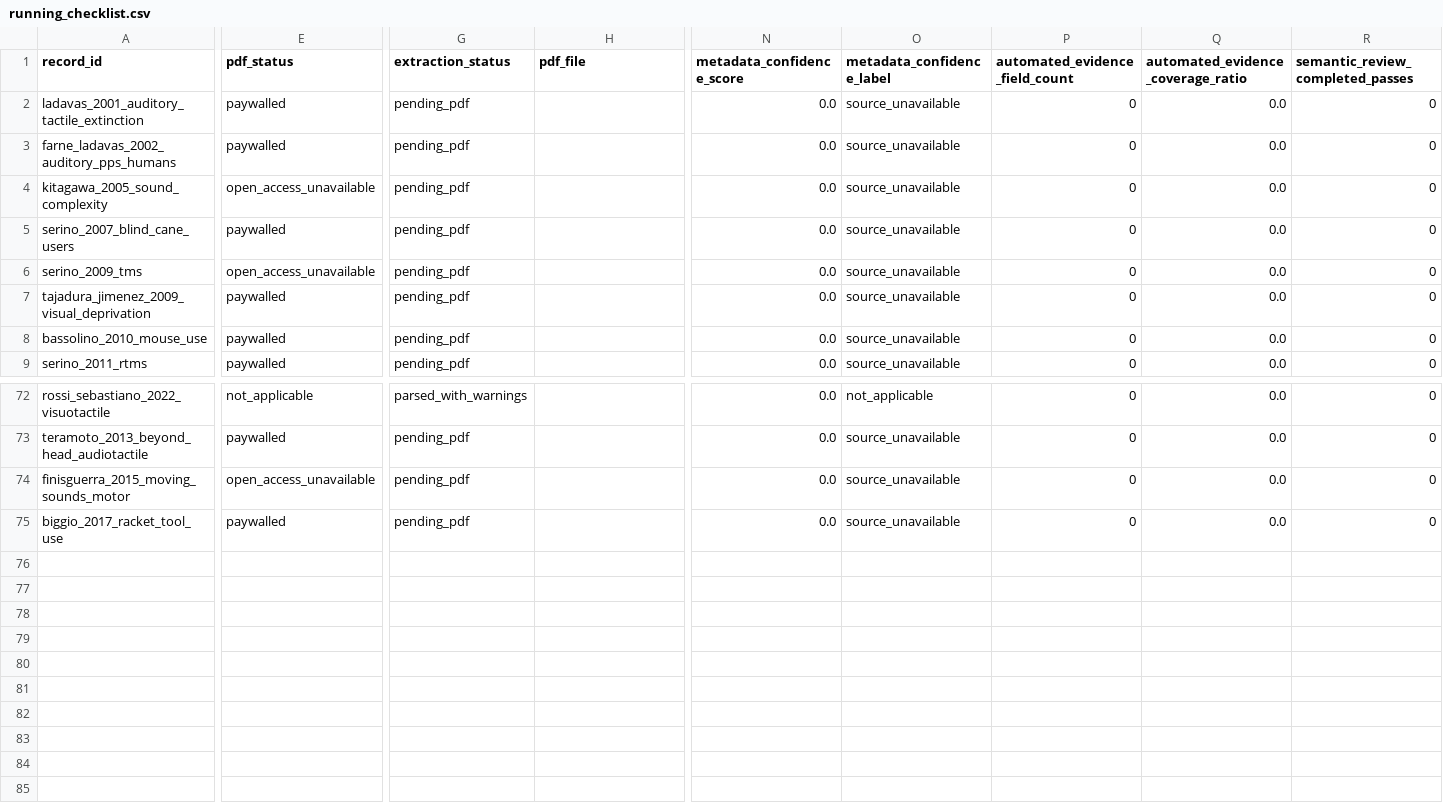
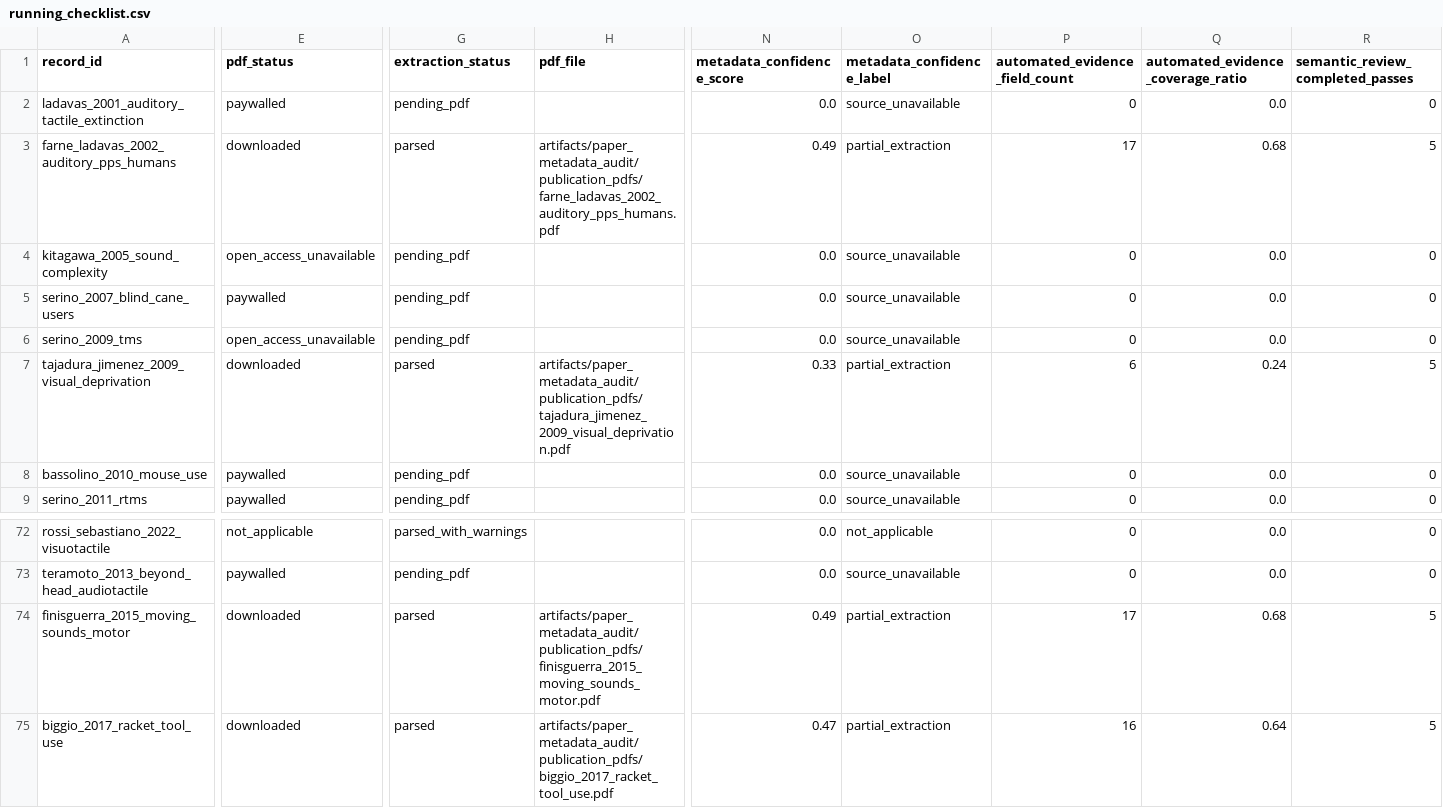
Before and after one commit to GeorgeFejer91/pps-kit, a CSV file: For-AI/audiotactile-paper-metadata-audit/running_checklist.csv, drawn as a sheet; only a part is shown, gaps mark what is left out; the diff covers the shown part only; the diff names each change by its address in the sheet, - before the commit and + after, or states it on an @@ line.

```diff
--- a/For-AI/audiotactile-paper-metadata-audit/running_checklist.csv
+++ b/For-AI/audiotactile-paper-metadata-audit/running_checklist.csv
-E3 (pdf_status): paywalled
+E3 (pdf_status): downloaded
-G3 (extraction_status): pending_pdf
+G3 (extraction_status): parsed
-H3 (pdf_file): (empty)
+H3 (pdf_file): artifacts/paper_metadata_audit/publication_pdfs/farne_ladavas_2002_auditory_pps_humans.pdf
-N3 (metadata_confidence_score): 0.0
+N3 (metadata_confidence_score): 0.49
-O3 (metadata_confidence_label): source_unavailable
+O3 (metadata_confidence_label): partial_extraction
-P3 (automated_evidence_field_count): 0
+P3 (automated_evidence_field_count): 17
-Q3: 0.0
+Q3: 0.68
-R3 (semantic_review_completed_passes): 0
+R3 (semantic_review_completed_passes): 5
-E7 (pdf_status): paywalled
+E7 (pdf_status): downloaded
-G7 (extraction_status): pending_pdf
+G7 (extraction_status): parsed
-H7 (pdf_file): (empty)
+H7 (pdf_file): artifacts/paper_metadata_audit/publication_pdfs/tajadura_jimenez_2009_visual_deprivation.pdf
-N7 (metadata_confidence_score): 0.0
+N7 (metadata_confidence_score): 0.33
-O7 (metadata_confidence_label): source_unavailable
+O7 (metadata_confidence_label): partial_extraction
-P7 (automated_evidence_field_count): 0
+P7 (automated_evidence_field_count): 6
-Q7: 0.0
+Q7: 0.24
-R7 (semantic_review_completed_passes): 0
+R7 (semantic_review_completed_passes): 5
-E74 (pdf_status): open_access_unavailable
+E74 (pdf_status): downloaded
-G74:G75 (extraction_status): pending_pdf
+G74:G75 (extraction_status): parsed
-H74 (pdf_file): (empty)
+H74 (pdf_file): artifacts/paper_metadata_audit/publication_pdfs/finisguerra_2015_moving_sounds_motor.pdf
-N74 (metadata_confidence_score): 0.0
+N74 (metadata_confidence_score): 0.49
-O74:O75 (metadata_confidence_label): source_unavailable
+O74:O75 (metadata_confidence_label): partial_extraction
-P74 (automated_evidence_field_count): 0
+P74 (automated_evidence_field_count): 17
-Q74: 0.0
+Q74: 0.68
-R74:R75 (semantic_review_completed_passes): 0
+R74:R75 (semantic_review_completed_passes): 5
-E75 (pdf_status): paywalled
+E75 (pdf_status): downloaded
-H75 (pdf_file): (empty)
+H75 (pdf_file): artifacts/paper_metadata_audit/publication_pdfs/biggio_2017_racket_tool_use.pdf
-N75 (metadata_confidence_score): 0.0
+N75 (metadata_confidence_score): 0.47
-P75 (automated_evidence_field_count): 0
+P75 (automated_evidence_field_count): 16
-Q75: 0.0
+Q75: 0.64
```
Also changed, not shown: 22 edited cells elsewhere in this file, For-AI/audiotactile-paper-metadata-audit/missing_pdf_request_list.csv, 16 other files.
